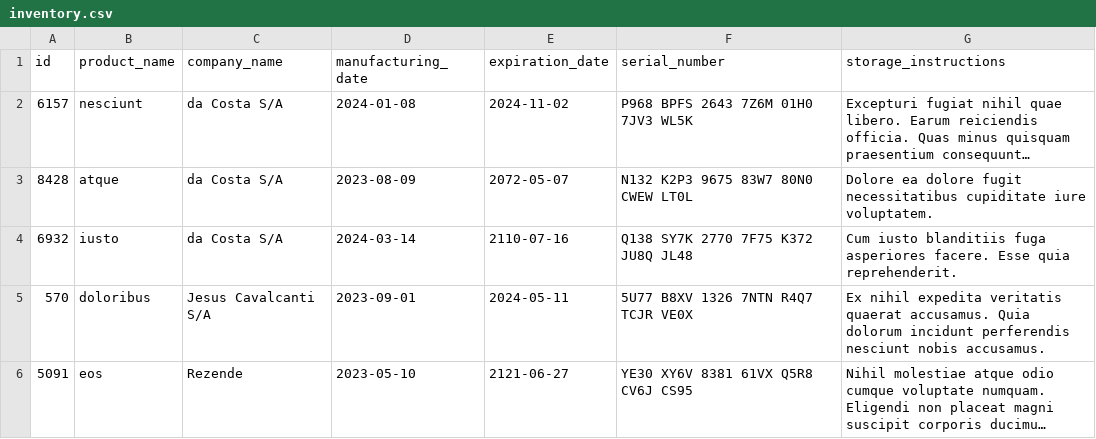
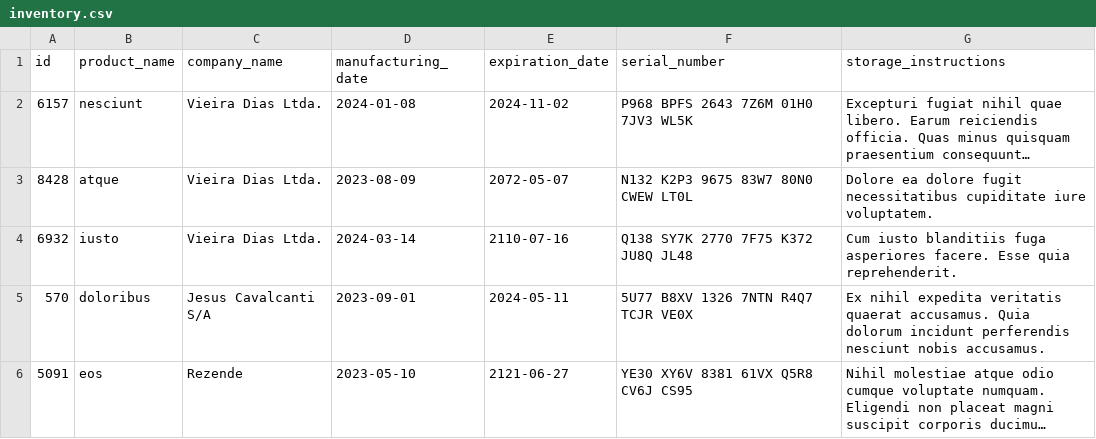
Before and after one commit to fabricioFalcao/inventory-report, a CSV file: inventory_report/data/inventory.csv, drawn as a sheet; long unchanged cells end in …; the diff names each change by its address in the sheet, - before the commit and + after, or states it on an @@ line.

```diff
--- a/inventory_report/data/inventory.csv
+++ b/inventory_report/data/inventory.csv
-C2:C4 (company_name): da Costa S/A
+C2:C4 (company_name): Vieira Dias Ltda.
```
Also changed, not shown: 2 other files.
